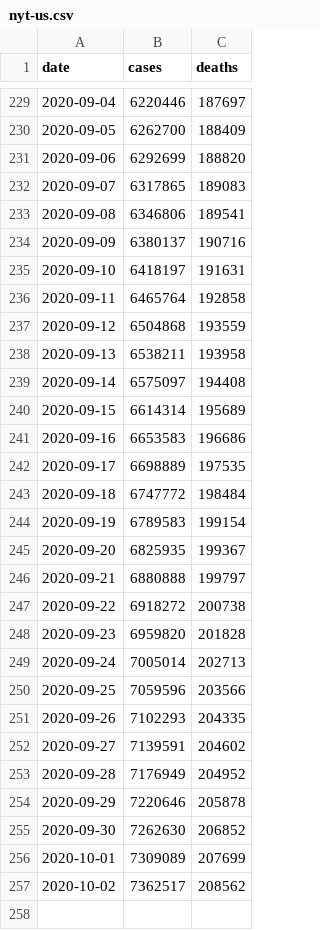
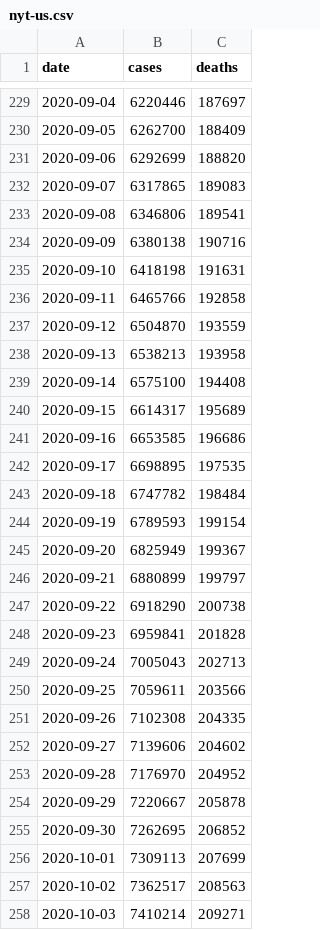
Before and after one commit to artcompiler/coronaviris, a CSV file: data/nyt-us.csv, drawn as a sheet; only a part is shown, gaps mark what is left out.

```diff
--- a/data/nyt-us.csv
+++ b/data/nyt-us.csv
@@ -233,25 +233,26 @@ date,cases,deaths
 2020-09-08,6346806,189541
-2020-09-09,6380137,190716
-2020-09-10,6418197,191631
-2020-09-11,6465764,192858
-2020-09-12,6504868,193559
-2020-09-13,6538211,193958
-2020-09-14,6575097,194408
-2020-09-15,6614314,195689
-2020-09-16,6653583,196686
-2020-09-17,6698889,197535
-2020-09-18,6747772,198484
-2020-09-19,6789583,199154
-2020-09-20,6825935,199367
-2020-09-21,6880888,199797
-2020-09-22,6918272,200738
-2020-09-23,6959820,201828
-2020-09-24,7005014,202713
-2020-09-25,7059596,203566
-2020-09-26,7102293,204335
-2020-09-27,7139591,204602
-2020-09-28,7176949,204952
-2020-09-29,7220646,205878
-2020-09-30,7262630,206852
-2020-10-01,7309089,207699
-2020-10-02,7362517,208562
+2020-09-09,6380138,190716
+2020-09-10,6418198,191631
+2020-09-11,6465766,192858
+2020-09-12,6504870,193559
+2020-09-13,6538213,193958
+2020-09-14,6575100,194408
+2020-09-15,6614317,195689
+2020-09-16,6653585,196686
+2020-09-17,6698895,197535
+2020-09-18,6747782,198484
+2020-09-19,6789593,199154
+2020-09-20,6825949,199367
+2020-09-21,6880899,199797
+2020-09-22,6918290,200738
+2020-09-23,6959841,201828
+2020-09-24,7005043,202713
+2020-09-25,7059611,203566
+2020-09-26,7102308,204335
+2020-09-27,7139606,204602
+2020-09-28,7176970,204952
+2020-09-29,7220667,205878
+2020-09-30,7262695,206852
+2020-10-01,7309113,207699
+2020-10-02,7362517,208563
+2020-10-03,7410214,209271
```
Also changed, not shown: data/nyt-us-states.csv, 1 other file.
